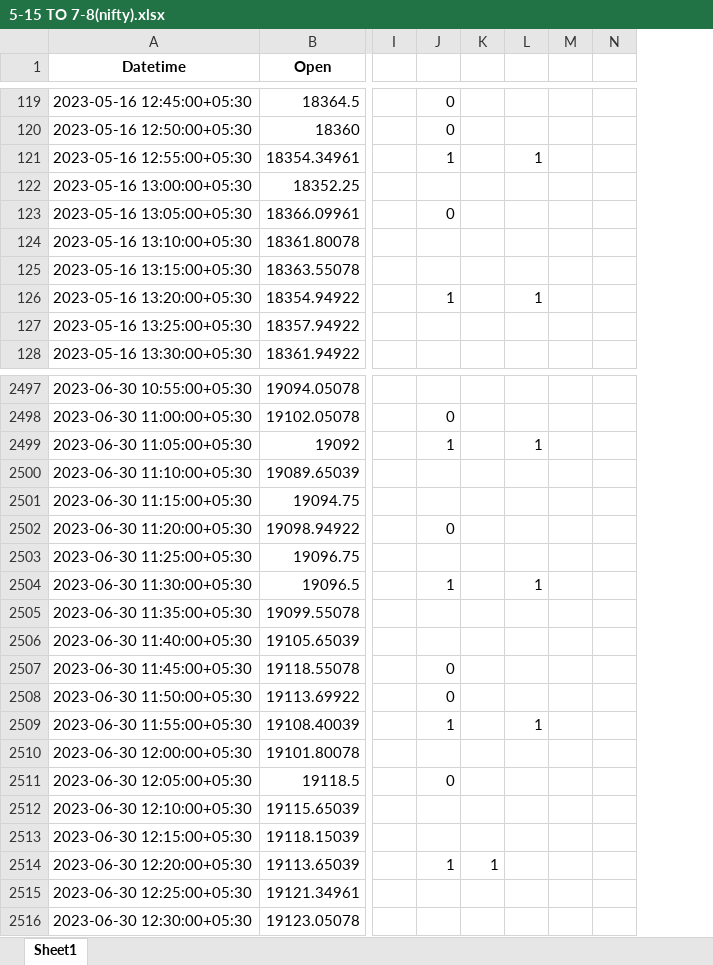
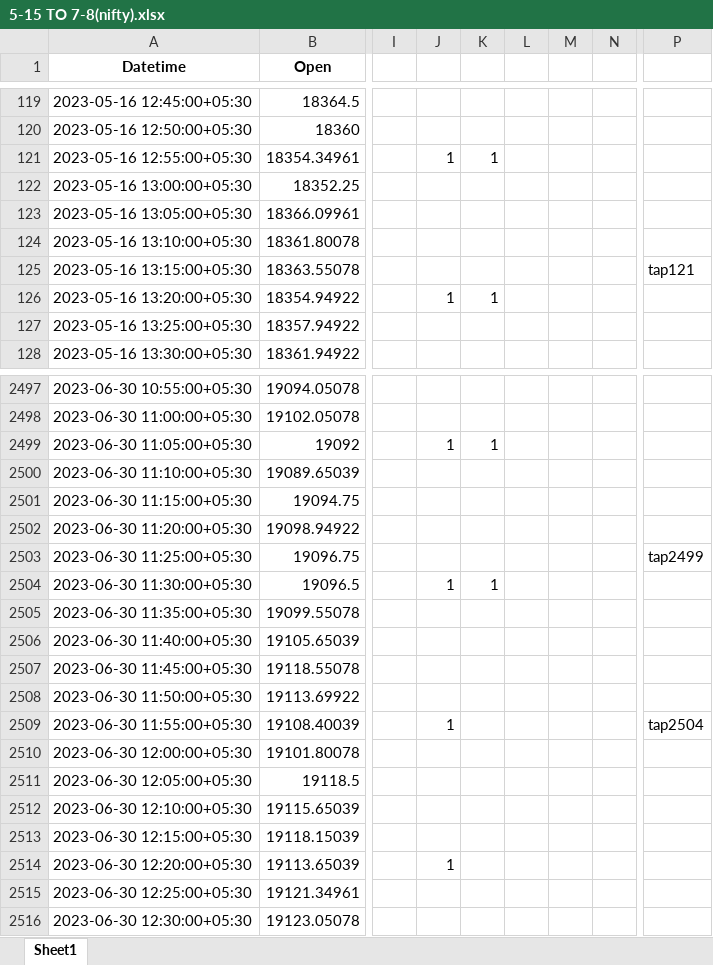
Before and after one commit to Karthikeyan49/Code, an Excel workbook: 5-15 TO 7-8(nifty).xlsx, sheet Sheet1, drawn as a sheet; only a part is shown, gaps mark what is left out; values as stored, in another font and other column widths than the file's, no borders; removed rows and columns are numbered as before the commit, all else as after; the diff covers the shown part only; the diff names each change by its address in the sheet, - before the commit and + after, or states it on an @@ line.

```diff
--- a/5-15 TO 7-8(nifty).xlsx (sheet Sheet1)
+++ b/5-15 TO 7-8(nifty).xlsx (sheet Sheet1)
-column J, rows 119-126: 0 | 0 | 1 |  | 0 |  |  | 1; rows 2498-2514: 0 | 1 |  |  | 0 |  | 1 |  |  | 0 | 0 | 1 |  | 0 |  |  | 1
+column J, rows 121-126: 1 |  |  |  |  | 1; rows 2499-2514: 1 |  |  |  |  | 1 |  |  |  |  | 1 |  |  |  |  | 1
-column N, empty
+column N, empty
+column P, row 125: tap121; rows 2503-2509: tap2499 |  |  |  |  |  | tap2504
-K121: (empty)
+K121: 1
-L121: 1
+L121: (empty)
-K126: (empty)
+K126: 1
-L126: 1
+L126: (empty)
-K2499: (empty)
+K2499: 1
-L2499: 1
+L2499: (empty)
-K2504: (empty)
+K2504: 1
-L2504: 1
+L2504: (empty)
-L2509: 1
+L2509: (empty)
-K2514: 1
+K2514: (empty)
```
Also changed, not shown: 6 added rows and 204 edited cells elsewhere in this sheet, 5-15 TO 7-8(close)(nifty).xlsx, 5-15 TO 7-8(nifty bank).xlsx, 12 other files.
